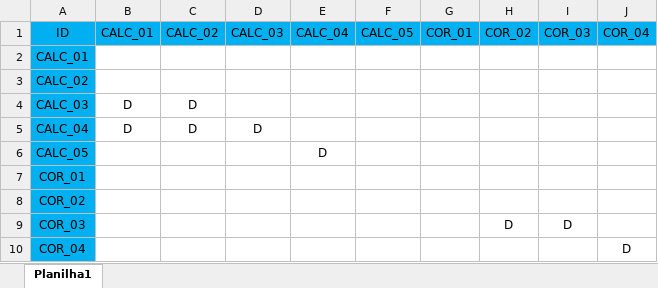
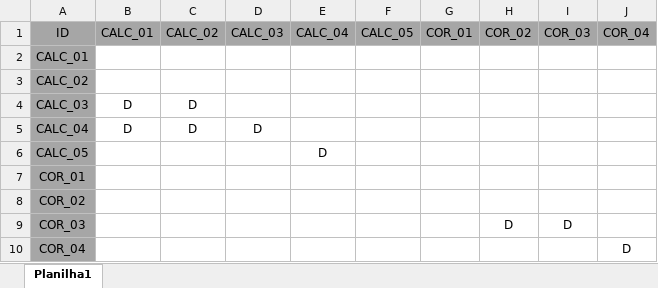
Before and after one commit to RafaelBAraujo/ST266, an Excel workbook: Vitor/Matriz Rastreabilidade.xlsx, sheet Planilha1, drawn as a sheet; values as stored, in another font and other column widths than the file's, no borders; the diff names each change by its address in the sheet, - before the commit and + after, or states it on an @@ line.

Commit message:
Especificação Suplementar
Documento de Especificação Suplementar pronto
e mudança na cor da matriz de rastreabilidade

```diff
--- a/Vitor/Matriz Rastreabilidade.xlsx (sheet Planilha1)
+++ b/Vitor/Matriz Rastreabilidade.xlsx (sheet Planilha1)
-A1:J1 fill: #00B0F0
+A1:J1 fill: #A6A6A6
-A2:A10 fill: #00B0F0
+A2:A10 fill: #A6A6A6
```
Also changed, not shown: 1 other file.
